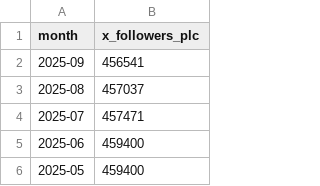
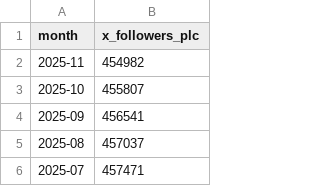
Before and after one commit to robertsilen/mariadb-adoption-index, a CSV file: data/x_followers_plc/monthly.csv, drawn as a sheet; only a part is shown; the shorter side is filled out with more unchanged rows.

```diff
--- a/data/x_followers_plc/monthly.csv
+++ b/data/x_followers_plc/monthly.csv
@@ -1,2 +1,4 @@
 month,x_followers_plc
+2025-11,454982
+2025-10,455807
 2025-09,456541
```
Also changed, not shown: data/docker_official_image_pulls/monthly.csv, data/instagram_followers_foundation/monthly.csv, 12 other files.
